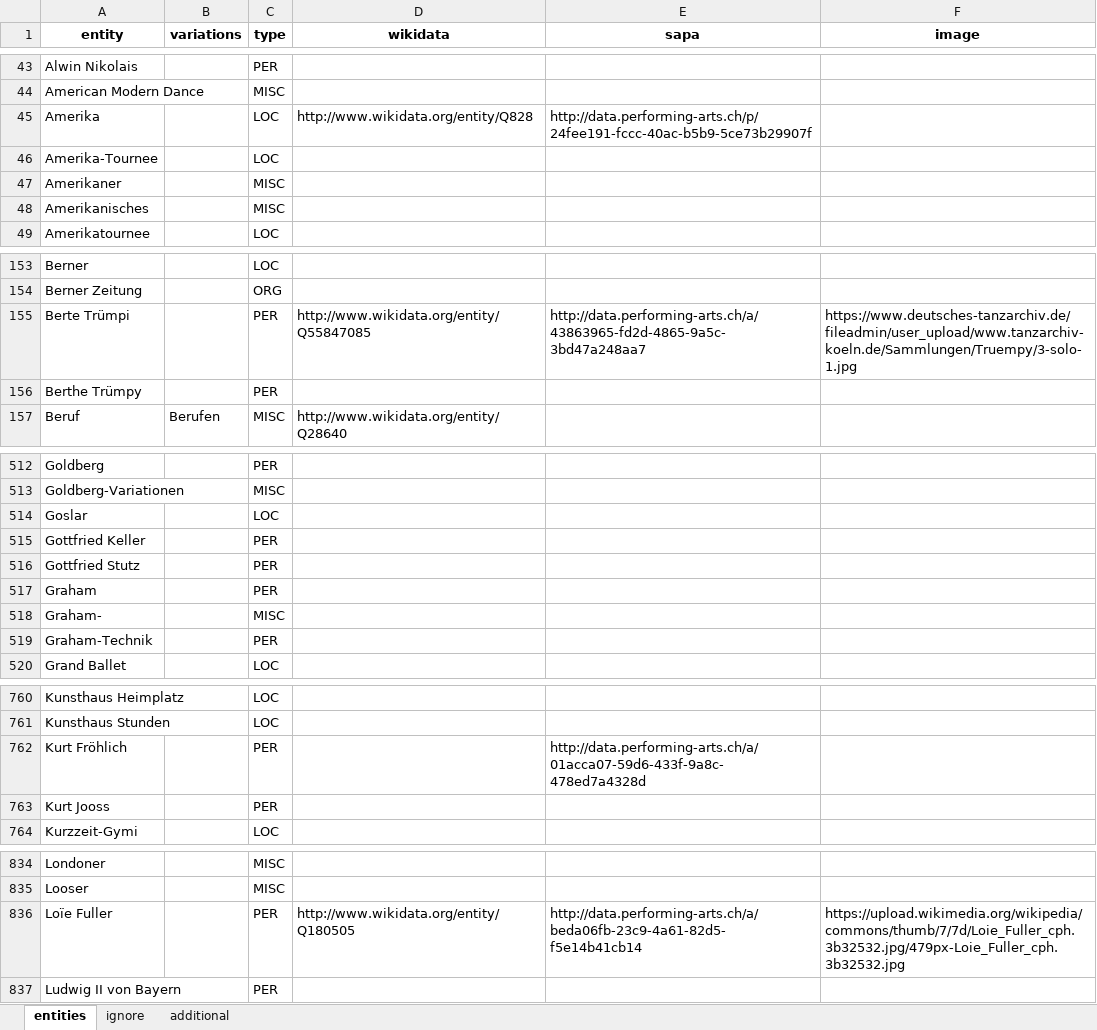
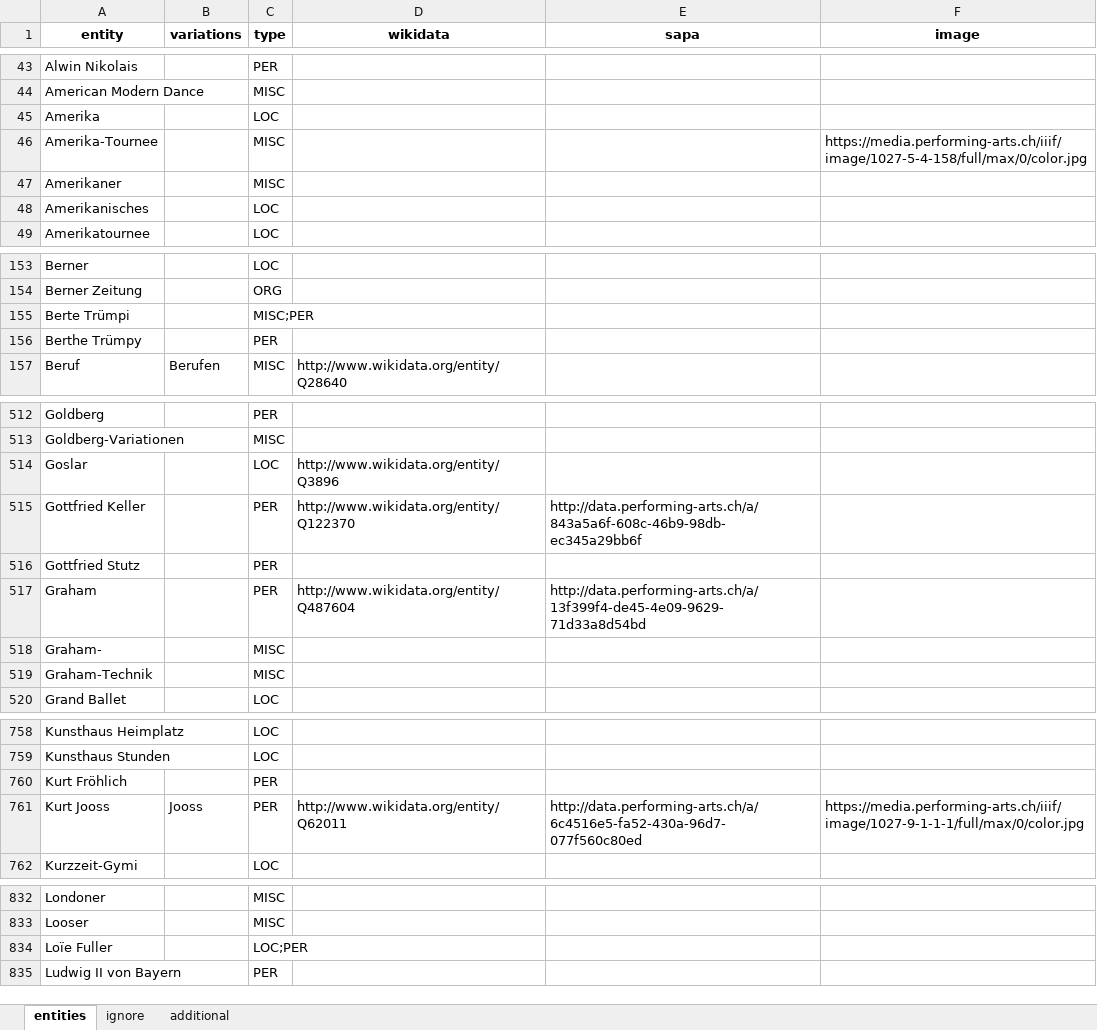
Before and after one commit to sapa/pellaton-experience-data, an Excel workbook: data/merged-entities.xlsx, sheet entities, drawn as a sheet; only a part is shown, gaps mark what is left out; values as stored, in another font and other column widths than the file's, no borders; addresses are those after the commit; the diff covers the shown part only; the diff names each change by its address in the sheet, - before the commit and + after, or states it on an @@ line.

```diff
--- a/data/merged-entities.xlsx (sheet entities)
+++ b/data/merged-entities.xlsx (sheet entities)
-D45 (wikidata): http://www.wikidata.org/entity/Q828
+D45 (wikidata): (empty)
-E45 (sapa): http://data.performing-arts.ch/p/24fee191-fccc-40ac-b5b9-5ce73b29907f
+E45 (sapa): (empty)
-C46 (type): LOC
+C46 (type): MISC
-F46 (image): (empty)
+F46 (image): https://media.performing-arts.ch/iiif/image/1027-5-4-158/full/max/0/color.jpg
-C48 (type): MISC
+C48 (type): LOC
-C155 (type): PER
+C155 (type): MISC;PER
-D155 (wikidata): http://www.wikidata.org/entity/Q55847085
+D155 (wikidata): (empty)
-E155 (sapa): http://data.performing-arts.ch/a/43863965-fd2d-4865-9a5c-3bd47a248aa7
+E155 (sapa): (empty)
-F155 (image): https://www.deutsches-tanzarchiv.de/fileadmin/user_upload/www.tanzarchiv-koeln.de/Sammlungen/Truempy/3-solo-1.jpg
+F155 (image): (empty)
-D514 (wikidata): (empty)
+D514 (wikidata): http://www.wikidata.org/entity/Q3896
-D515 (wikidata): (empty)
+D515 (wikidata): http://www.wikidata.org/entity/Q122370
-E515 (sapa): (empty)
+E515 (sapa): http://data.performing-arts.ch/a/843a5a6f-608c-46b9-98db-ec345a29bb6f
-D517 (wikidata): (empty)
+D517 (wikidata): http://www.wikidata.org/entity/Q487604
-E517 (sapa): (empty)
+E517 (sapa): http://data.performing-arts.ch/a/13f399f4-de45-4e09-9629-71d33a8d54bd
-C519 (type): PER
+C519 (type): MISC
-E760 (sapa): http://data.performing-arts.ch/a/01acca07-59d6-433f-9a8c-478ed7a4328d
+E760 (sapa): (empty)
-B761 (variations): (empty)
+B761 (variations): Jooss
-D761 (wikidata): (empty)
+D761 (wikidata): http://www.wikidata.org/entity/Q62011
-E761 (sapa): (empty)
+E761 (sapa): http://data.performing-arts.ch/a/6c4516e5-fa52-430a-96d7-077f560c80ed
-F761 (image): (empty)
+F761 (image): https://media.performing-arts.ch/iiif/image/1027-9-1-1-1/full/max/0/color.jpg
-C834 (type): PER
+C834 (type): LOC;PER
-D834 (wikidata): http://www.wikidata.org/entity/Q180505
+D834 (wikidata): (empty)
-E834 (sapa): http://data.performing-arts.ch/a/beda06fb-23c9-4a61-82d5-f5e14b41cb14
+E834 (sapa): (empty)
-F834 (image): https://upload.wikimedia.org/wikipedia/commons/thumb/7/7d/Loie_Fuller_cph.3b32532.jpg/479px-Loie_Fuller_cph.3b32532.jpg
+F834 (image): (empty)
```
Also changed, not shown: 5 removed rows and 122 edited cells elsewhere in this sheet, sheet ignore, data/edited-entities.xlsx, data/extracted-entities.xlsx, 4 other files.
